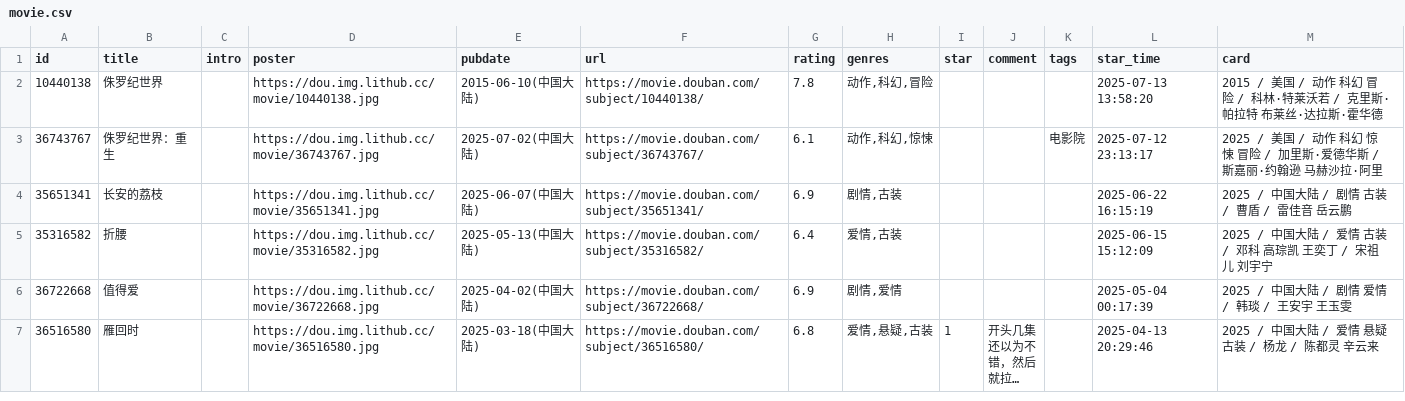
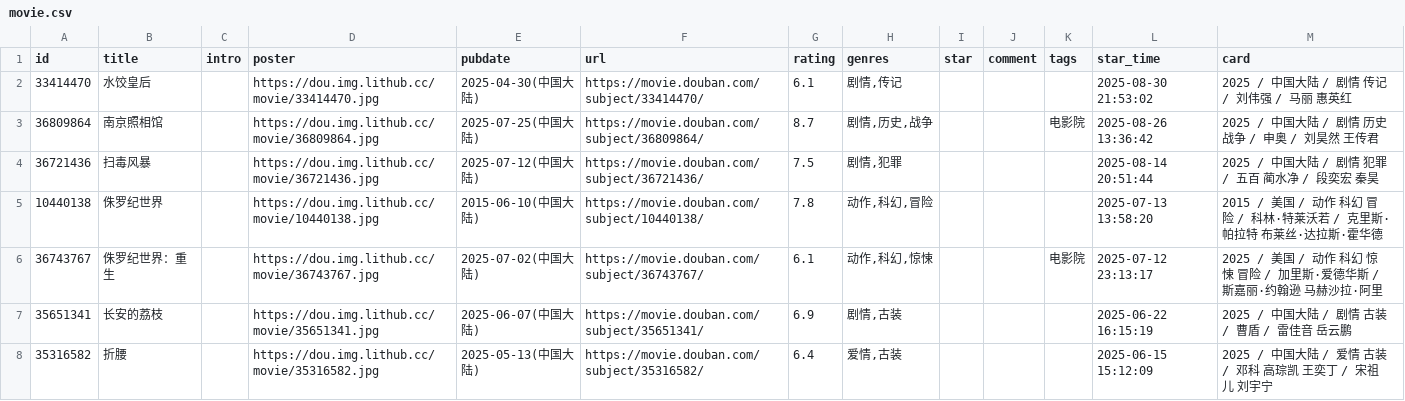
Before and after one commit to yylqing/douban-action, a CSV file: data/douban/movie.csv, drawn as a sheet; only a part is shown; the shorter side is filled out with more unchanged rows; long unchanged cells end in …; the diff names each change by its address in the sheet, - before the commit and + after, or states it on an @@ line.

```diff
--- a/data/douban/movie.csv
+++ b/data/douban/movie.csv
+row 2: 33414470 | 水饺皇后 |  | https://dou.img.lithub.cc/movie/33414470.jpg | 2025-04-30(中国大陆) | https://movie.douban.com/subject/33414470/ | 6.1 | 剧情,传记 |  |  |  | 2025-08-30 21:53:02 | 2025 / 中国大陆 / 剧情 传记 / 刘伟强 / 马丽 惠英红
+row 3: 36809864 | 南京照相馆 |  | https://dou.img.lithub.cc/movie/36809864.jpg | 2025-07-25(中国大陆) | https://movie.douban.com/subject/36809864/ | 8.7 | 剧情,历史,战争 |  |  | 电影院 | 2025-08-26 13:36:42 | 2025 / 中国大陆 / 剧情 历史 战争 / 申奥 / 刘昊然 王传君
+row 4: 36721436 | 扫毒风暴 |  | https://dou.img.lithub.cc/movie/36721436.jpg | 2025-07-12(中国大陆) | https://movie.douban.com/subject/36721436/ | 7.5 | 剧情,犯罪 |  |  |  | 2025-08-14 20:51:44 | 2025 / 中国大陆 / 剧情 犯罪 / 五百 蔺水净 / 段奕宏 秦昊
```
Also changed, not shown: data/douban/book.csv.
